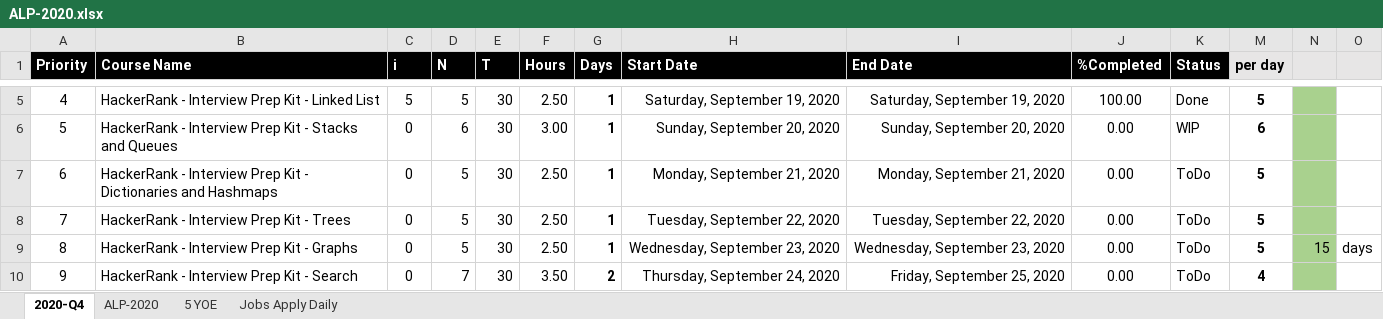
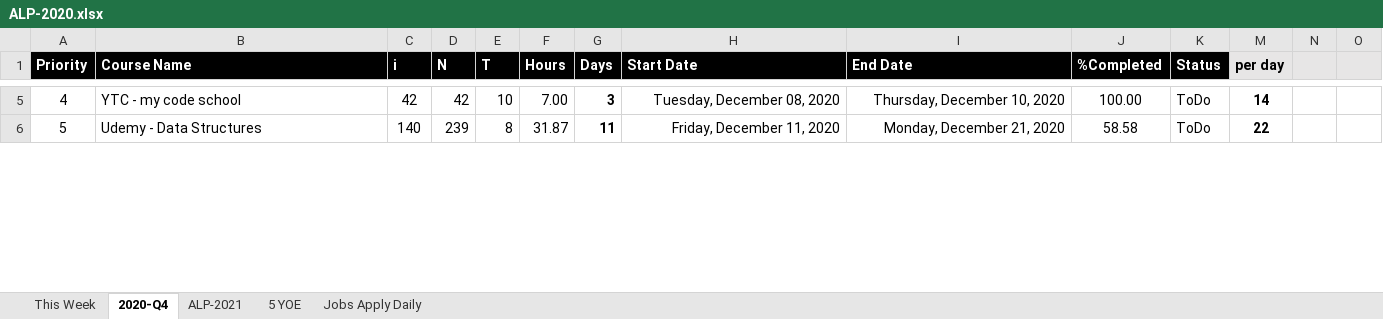
Before and after one commit to arpit04tripathi/files-cdn, an Excel workbook: temp/ALP-2020.xlsx, sheet 2020-Q4, drawn as a sheet; only a part is shown, gaps mark what is left out; values as stored, in another font and other column widths than the file's, no borders; conditional formats not drawn; removed rows and columns are numbered as before the commit, all else as after; the diff covers the shown part only; the diff names each change by its address in the sheet, - before the commit and + after, or states it on an @@ line.

```diff
--- a/temp/ALP-2020.xlsx (sheet 2020-Q4)
+++ b/temp/ALP-2020.xlsx (sheet 2020-Q4)
-sheet tab: ALP-2020
+sheet tab: ALP-2021
+sheet tab: This Week
-B5 (Course Name): HackerRank - Interview Prep Kit - Linked List
+B5 (Course Name): YTC - my code school
-C5 (i): 5
+C5 (i): 42
-D5 (N): 5
+D5 (N): 42
-E5 (T): 30
+E5 (T): 10
-F5 (Hours): 2.50
+F5 (Hours): 7.00
-G5 (Days): 1
+G5 (Days): 3
-H5 (Start Date): Saturday, September 19, 2020
+H5 (Start Date): Tuesday, December 08, 2020
-I5 (End Date): Saturday, September 19, 2020
+I5 (End Date): Thursday, December 10, 2020
-K5 (Status): Done
+K5 (Status): ToDo
-M5 (per day): 5
+M5 (per day): 14
-N5:N6 fill: #A9D18E
+N5:N6 fill: none
-B6 (Course Name): HackerRank - Interview Prep Kit - Stacks and Queues
+B6 (Course Name): Udemy - Data Structures
-C6 (i): 0
+C6 (i): 140
-D6 (N): 6
+D6 (N): 239
-E6 (T): 30
+E6 (T): 8
-F6 (Hours): 3.00
+F6 (Hours): 31.87
-G6 (Days): 1
+G6 (Days): 11
-H6 (Start Date): Sunday, September 20, 2020
+H6 (Start Date): Friday, December 11, 2020
-I6 (End Date): Sunday, September 20, 2020
+I6 (End Date): Monday, December 21, 2020
-J6 (%Completed): 0.00
+J6 (%Completed): 58.58
-K6 (Status): WIP
+K6 (Status): ToDo
-M6 (per day): 6
+M6 (per day): 22
-row 7: 6 | HackerRank - Interview Prep Kit - Dictionaries and Hashmaps | 0 | 5 | 30 | 2.50 | 1 | Monday, September 21, 2020 | Monday, September 21, 2020 | 0.00 | ToDo | 5
-row 8: 7 | HackerRank - Interview Prep Kit - Trees | 0 | 5 | 30 | 2.50 | 1 | Tuesday, September 22, 2020 | Tuesday, September 22, 2020 | 0.00 | ToDo | 5
-row 9: 8 | HackerRank - Interview Prep Kit - Graphs | 0 | 5 | 30 | 2.50 | 1 | Wednesday, September 23, 2020 | Wednesday, September 23, 2020 | 0.00 | ToDo | 5 | 15 | days
-row 10: 9 | HackerRank - Interview Prep Kit - Search | 0 | 7 | 30 | 3.50 | 2 | Thursday, September 24, 2020 | Friday, September 25, 2020 | 0.00 | ToDo | 4
```
Also changed, not shown: 4 added rows, 20 removed rows, 286 edited cells and cell formats elsewhere in this sheet, sheet ALP-2021, sheet Jobs Apply Daily, formulas that keep their value, hidden cells, charts or pictures, 1 other file.
